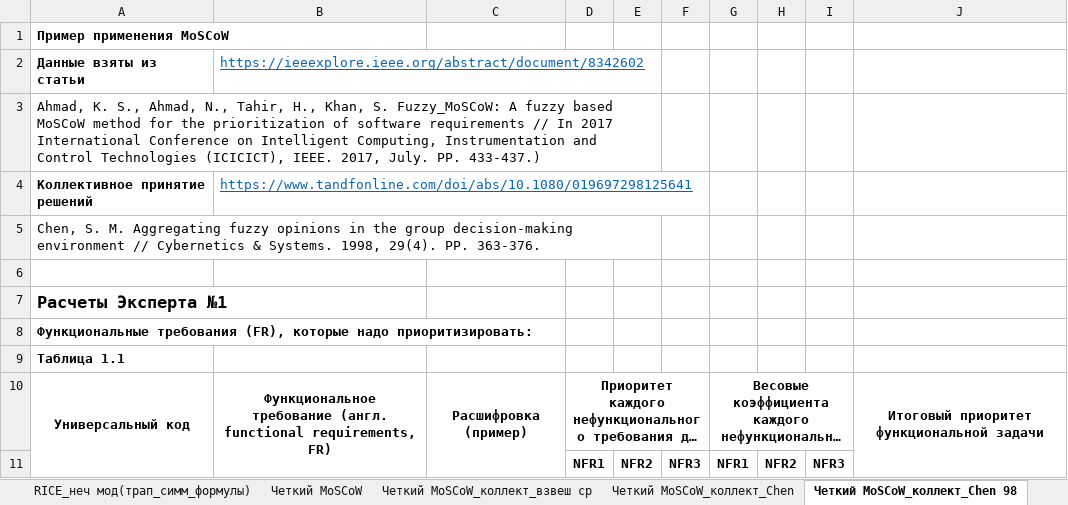
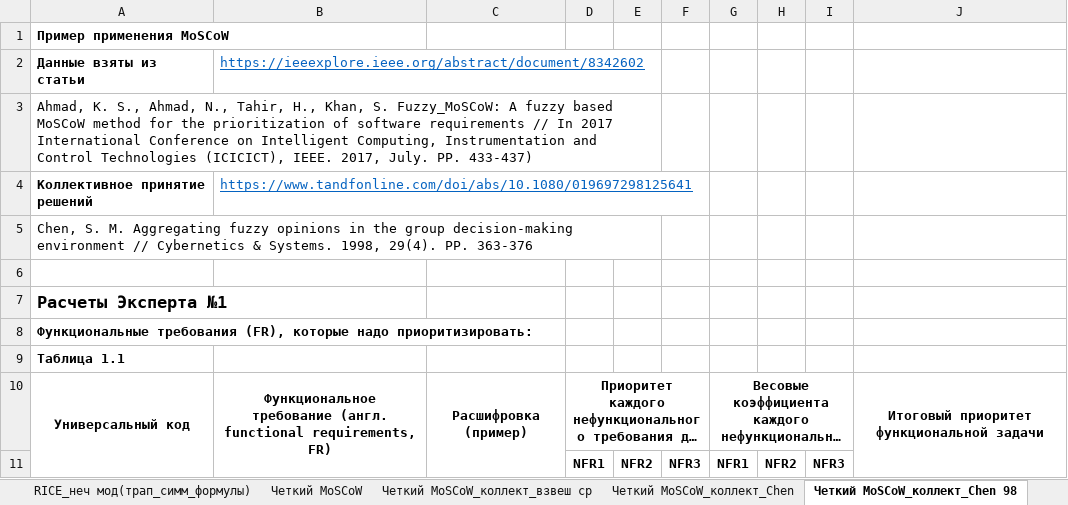
Before and after one commit to inna531/Fuzzy-Agile-Development, an Excel workbook: 2026.01.14_Приоритизация_RICE_MoSCoW.xlsx, sheet Четкий MoSCoW_коллект_Chen 98, drawn as a sheet; only a part is shown; long unchanged cells end in …; values as stored, in another font and other column widths than the file's, no borders; the diff names each change by its address in the sheet, - before the commit and + after, or states it on an @@ line.

```diff
--- a/2026.01.14_Приоритизация_RICE_MoSCoW.xlsx (sheet Четкий MoSCoW_коллект_Chen 98)
+++ b/2026.01.14_Приоритизация_RICE_MoSCoW.xlsx (sheet Четкий MoSCoW_коллект_Chen 98)
-A3: …July. PP. 433-437.)
+A3: …July. PP. 433-437)
-A5: …29(4). PP. 363-376.
+A5: …29(4). PP. 363-376
```
Also changed, not shown: sheet Четкий MoSCoW_коллект_Лю 2006, sheet FMoSCoW_колл_Чен 96_ноль слева, sheet Четкий MoSCoW_коллект_Chen, sheet FMoSCoW_колл_Лю_2006, sheet FMoSCoW_колл_Лю_2006_ср оценки, sheet FMoSCoW_колл_Чен 98_ноль слева, 9 more sheets, other sheet tabs, 9 other files.
